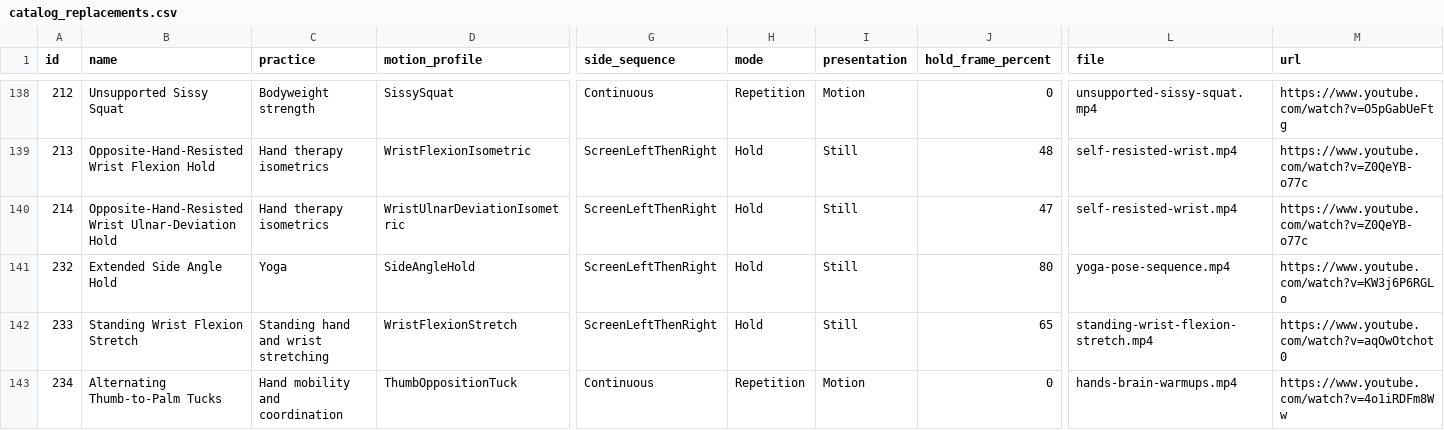
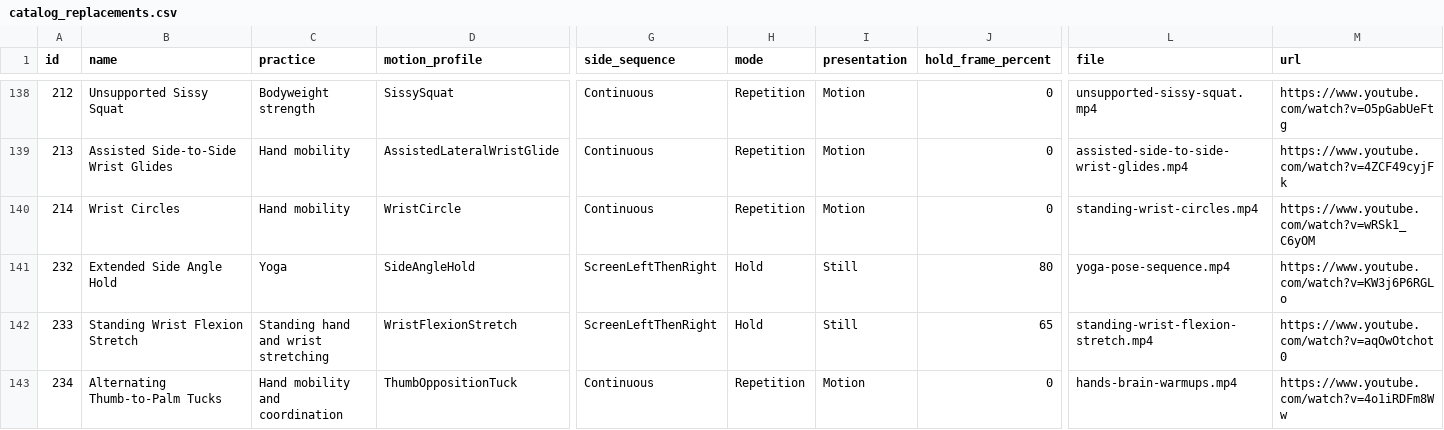
Before and after one commit to nopara73/Flux, a CSV file: docs/catalog-audit/catalog_replacements.csv, drawn as a sheet; only a part is shown, gaps mark what is left out; the diff covers the shown part only; the diff names each change by its address in the sheet, - before the commit and + after, or states it on an @@ line.

Commit message:
Replace unclear resisted exercises

```diff
--- a/docs/catalog-audit/catalog_replacements.csv
+++ b/docs/catalog-audit/catalog_replacements.csv
-B139 (name): Opposite-Hand-Resisted Wrist Flexion Hold
+B139 (name): Assisted Side-to-Side Wrist Glides
-C139:C140 (practice): Hand therapy isometrics
+C139:C140 (practice): Hand mobility
-D139 (motion_profile): WristFlexionIsometric
+D139 (motion_profile): AssistedLateralWristGlide
-G139:G140 (side_sequence): ScreenLeftThenRight
+G139:G140 (side_sequence): Continuous
-H139:H140 (mode): Hold
+H139:H140 (mode): Repetition
-I139:I140 (presentation): Still
+I139:I140 (presentation): Motion
-J139 (hold_frame_percent): 48
+J139 (hold_frame_percent): 0
-L139 (file): self-resisted-wrist.mp4
+L139 (file): assisted-side-to-side-wrist-glides.mp4
-M139 (url): https://www.youtube.com/watch?v=Z0QeYB-o77c
+M139 (url): https://www.youtube.com/watch?v=4ZCF49cyjFk
-B140 (name): Opposite-Hand-Resisted Wrist Ulnar-Deviation Hold
+B140 (name): Wrist Circles
-D140 (motion_profile): WristUlnarDeviationIsometric
+D140 (motion_profile): WristCircle
-J140 (hold_frame_percent): 47
+J140 (hold_frame_percent): 0
-L140 (file): self-resisted-wrist.mp4
+L140 (file): standing-wrist-circles.mp4
-M140 (url): https://www.youtube.com/watch?v=Z0QeYB-o77c
+M140 (url): https://www.youtube.com/watch?v=wRSk1_C6yOM
```
Also changed, not shown: 168 edited cells elsewhere in this file, 53 other files.
